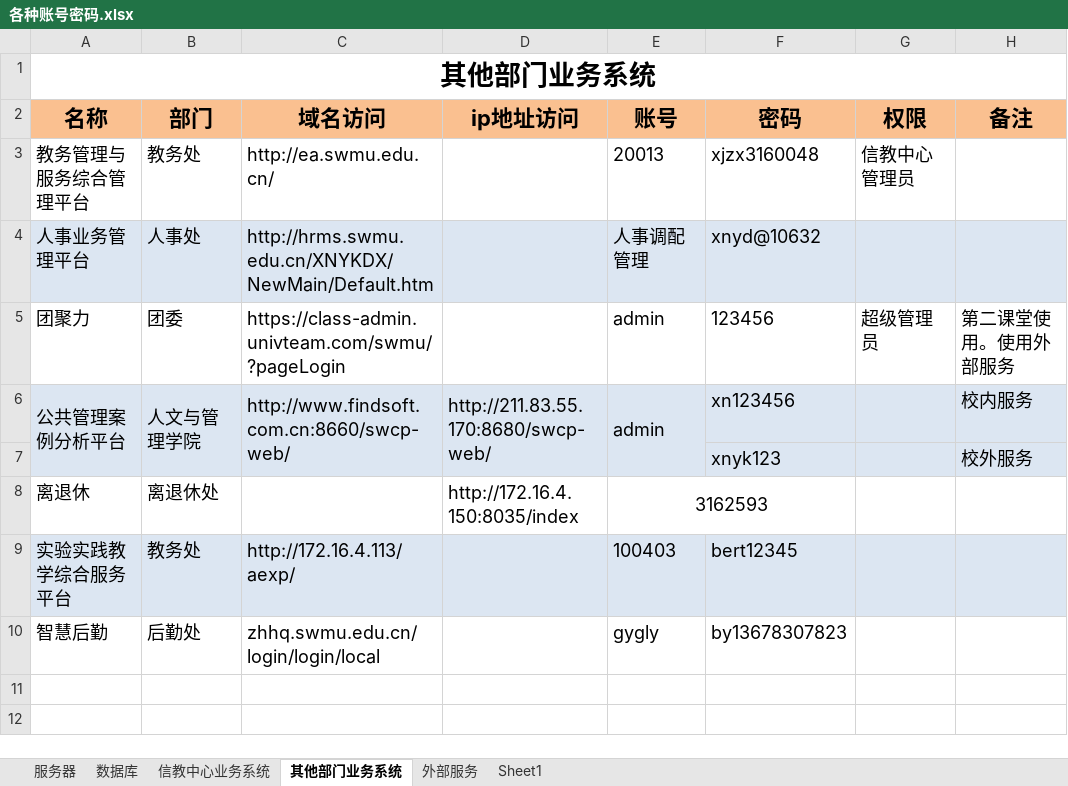
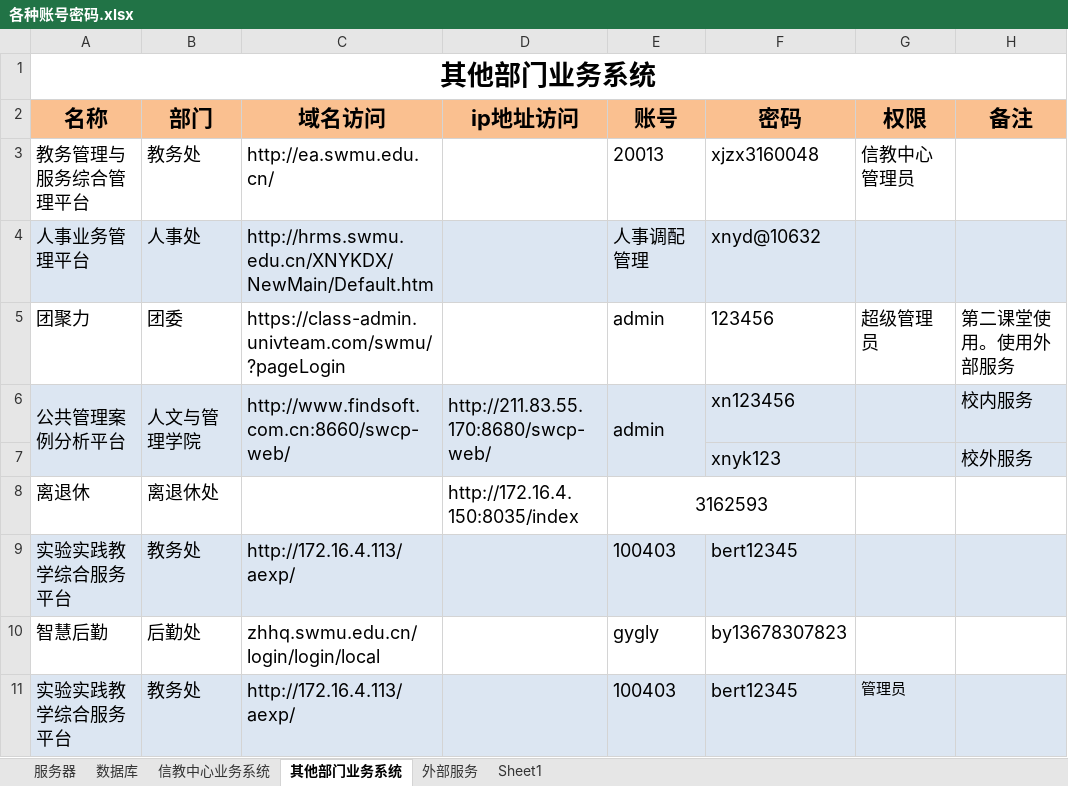
Before and after one commit to liqiyuanbetter/myNote, an Excel workbook: 各种账号密码.xlsx, sheet 其他部门业务系统, drawn as a sheet; values as stored, in another font and other column widths than the file's, no borders; the diff names each change by its address in the sheet, - before the commit and + after, or states it on an @@ line.

```diff
--- a/各种账号密码.xlsx (sheet 其他部门业务系统)
+++ b/各种账号密码.xlsx (sheet 其他部门业务系统)
+row 11: 实验实践教学综合服务平台 | 教务处 | http://172.16.4.113/aexp/ |  | 100403 | bert12345 | 管理员
```
Also changed, not shown: sheet 数据库, sheet 服务器, sheet 信教中心业务系统, charts or pictures, 数据库信息统计.xlsx.
